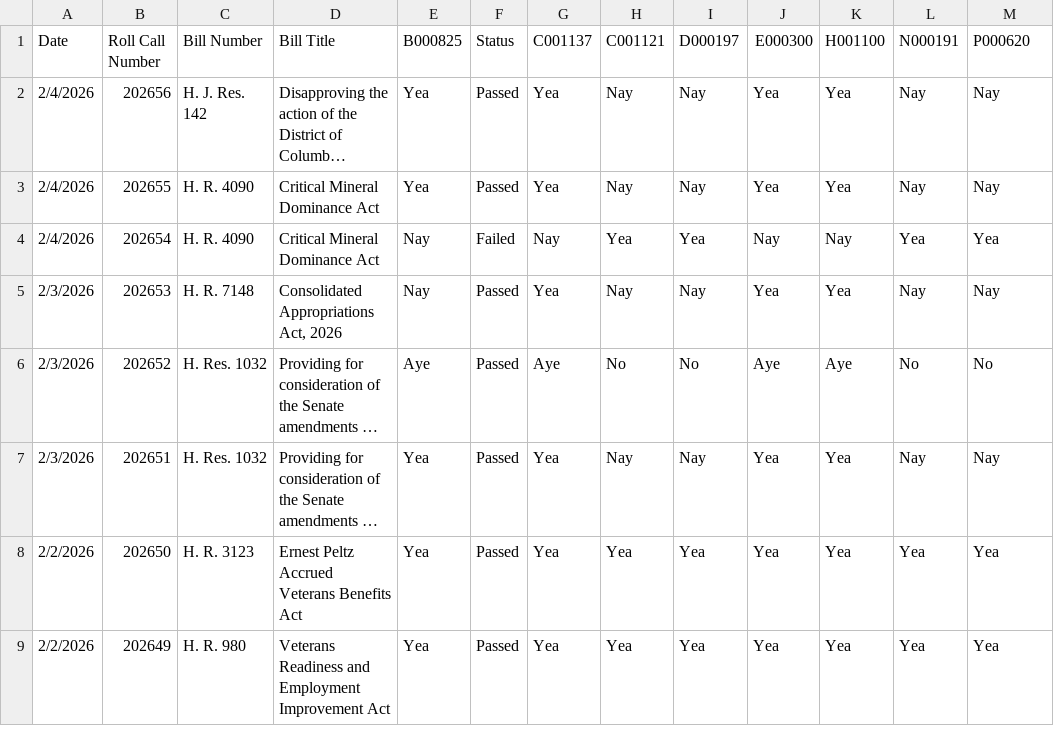
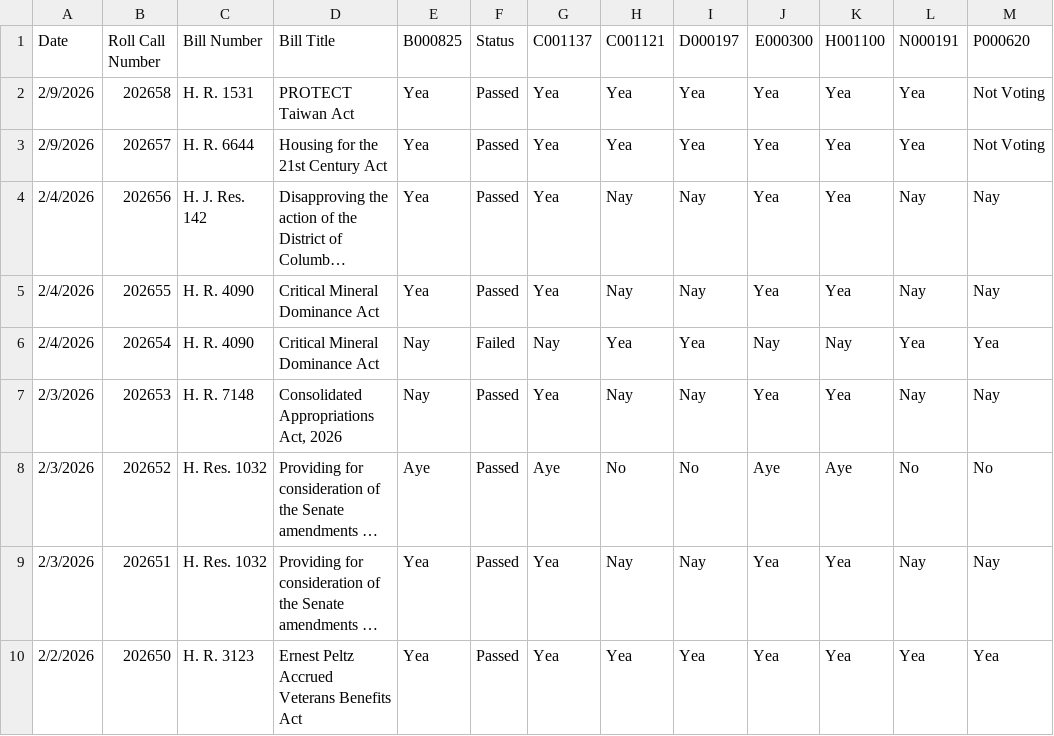
Before and after one commit to githamm/congressional-vote-tracker, a CSV file: all_votes.csv, drawn as a sheet; only a part is shown; the shorter side is filled out with more unchanged rows; long unchanged cells end in …; the diff names each change by its address in the sheet, - before the commit and + after, or states it on an @@ line.

```diff
--- a/all_votes.csv
+++ b/all_votes.csv
+row 2: 2/9/2026 | 202658 | H. R. 1531 | PROTECT Taiwan Act | Yea | Passed | Yea | Yea | Yea | Yea | Yea | Yea | Not Voting
+row 3: 2/9/2026 | 202657 | H. R. 6644 | Housing for the 21st Century Act | Yea | Passed | Yea | Yea | Yea | Yea | Yea | Yea | Not Voting
```
Also changed, not shown: representative_B000825_votes.csv, representative_C001121_votes.csv, 6 other files.
